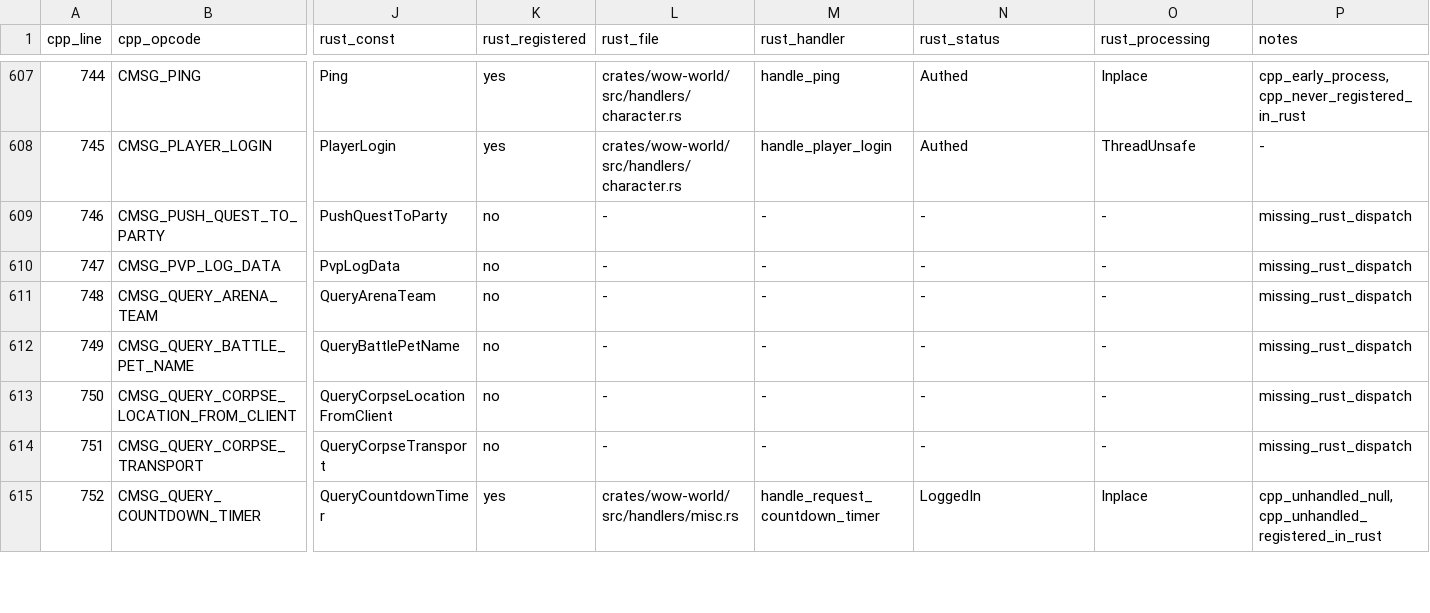
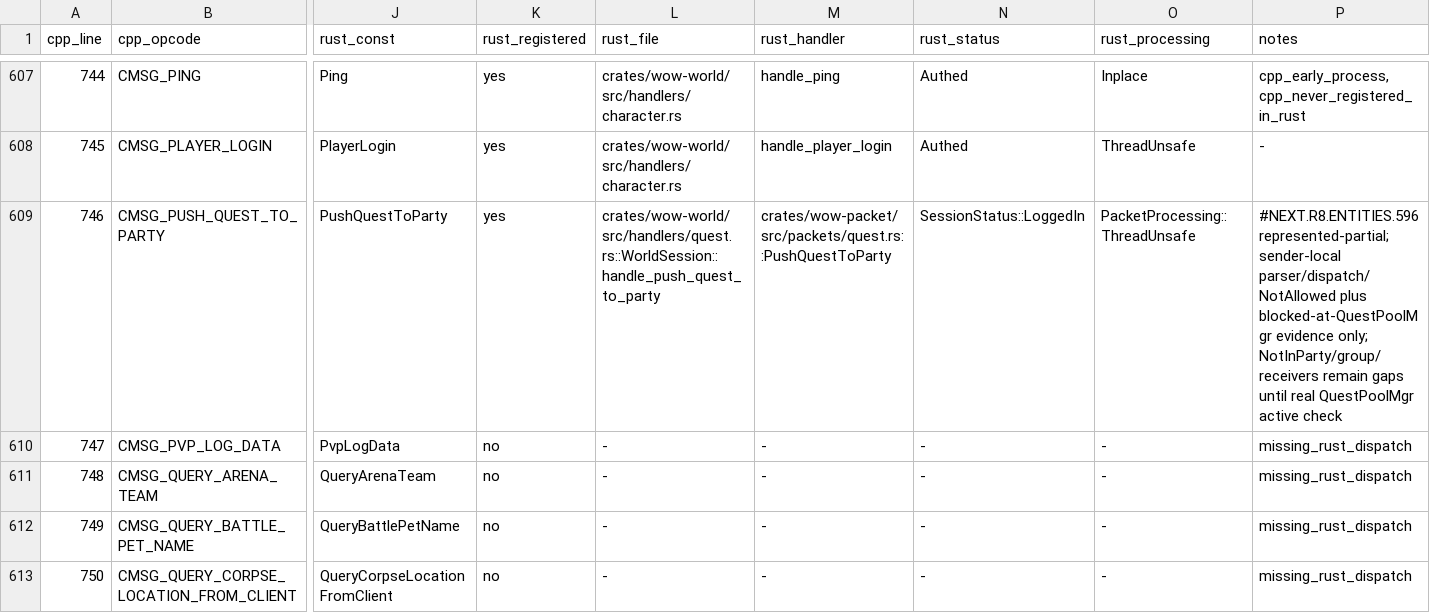
Before and after one commit to idairfguido/rustycore, a TSV file: docs/migration/inventory/cpp-client-handlers.tsv, drawn as a sheet; only a part is shown, gaps mark what is left out; the shorter side is filled out with more unchanged rows; the diff names each change by its address in the sheet, - before the commit and + after, or states it on an @@ line.

```diff
--- a/docs/migration/inventory/cpp-client-handlers.tsv
+++ b/docs/migration/inventory/cpp-client-handlers.tsv
-K609 (rust_registered): no
+K609 (rust_registered): yes
-L609 (rust_file): -
+L609 (rust_file): crates/wow-world/src/handlers/quest.rs::WorldSession::handle_push_quest_to_party
-M609 (rust_handler): -
+M609 (rust_handler): crates/wow-packet/src/packets/quest.rs::PushQuestToParty
-N609 (rust_status): -
+N609 (rust_status): SessionStatus::LoggedIn
-O609 (rust_processing): -
+O609 (rust_processing): PacketProcessing::ThreadUnsafe
-P609 (notes): missing_rust_dispatch
+P609 (notes): #NEXT.R8.ENTITIES.596 represented-partial; sender-local parser/dispatch/NotAllowed plus blocked-at-QuestPoolMgr evidence only; NotInParty/group/receivers remain gaps until real QuestPoolMgr active check
```
Also changed, not shown: docs/migration/inventory/r8-entities-miniphase.tsv, 5 other files.
